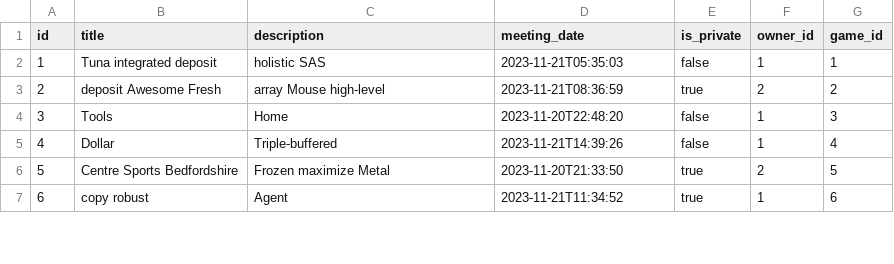
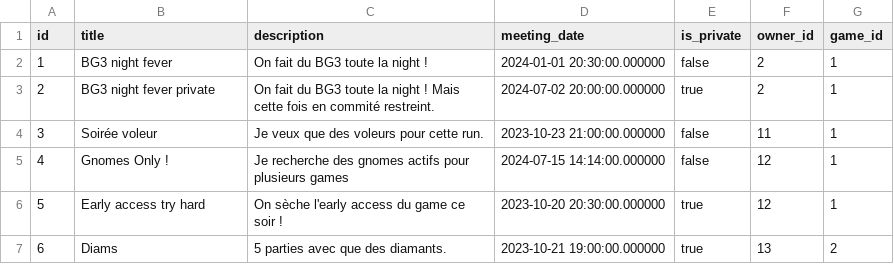
Before and after one commit to Coyote-31/GamerSquad, a CSV file: src/main/resources/config/liquibase/fake-data/event.csv, drawn as a sheet; only a part is shown; the diff covers the shown part only.

Commit message:
✅ Update fake-data

```diff
--- a/src/main/resources/config/liquibase/fake-data/event.csv
+++ b/src/main/resources/config/liquibase/fake-data/event.csv
@@ -1,7 +1,7 @@
 id;title;description;meeting_date;is_private;owner_id;game_id
-1;Tuna integrated deposit;holistic SAS;2023-11-21T05:35:03;false;1;1
-2;deposit Awesome Fresh;array Mouse high-level;2023-11-21T08:36:59;true;2;2
-3;Tools;Home;2023-11-20T22:48:20;false;1;3
-4;Dollar;Triple-buffered;2023-11-21T14:39:26;false;1;4
-5;Centre Sports Bedfordshire;Frozen maximize Metal;2023-11-20T21:33:50;true;2;5
-6;copy robust;Agent;2023-11-21T11:34:52;true;1;6
+1;BG3 night fever;On fait du BG3 toute la night !;2024-01-01 20:30:00.000000;false;2;1
+2;BG3 night fever private;On fait du BG3 toute la night ! Mais cette fois en commité restreint.;2024-07-02 20:00:00.000000;true;2;1
+3;Soirée voleur;Je veux que des voleurs pour cette run.;2023-10-23 21:00:00.000000;false;11;1
+4;Gnomes Only !;Je recherche des gnomes actifs pour plusieurs games;2024-07-15 14:14:00.000000;false;12;1
+5;Early access try hard;On sèche l'early access du game ce soir !;2023-10-20 20:30:00.000000;true;12;1
+6;Diams;5 parties avec que des diamants.;2023-10-21 19:00:00.000000;true;13;2
```
Also changed, not shown: 20 edited cells elsewhere in this file, src/main/resources/config/liquibase/fake-data/event_chat.csv, src/main/resources/config/liquibase/fake-data/friendship_chat.csv, 1 other file.
